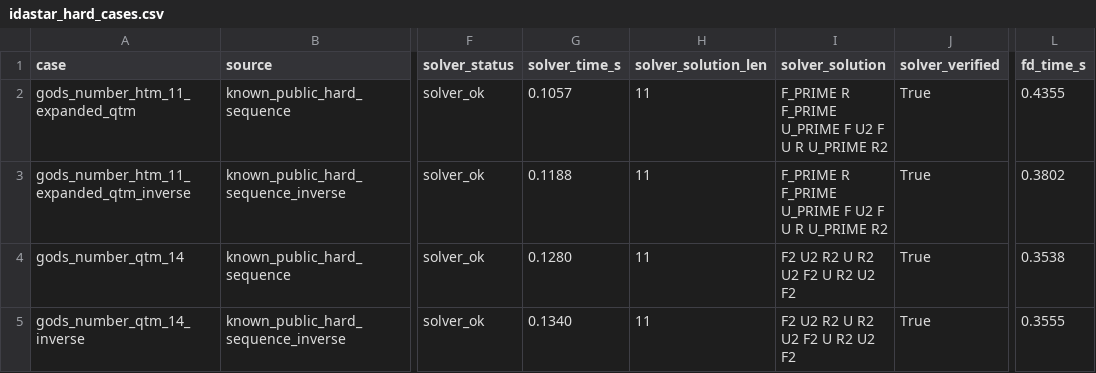
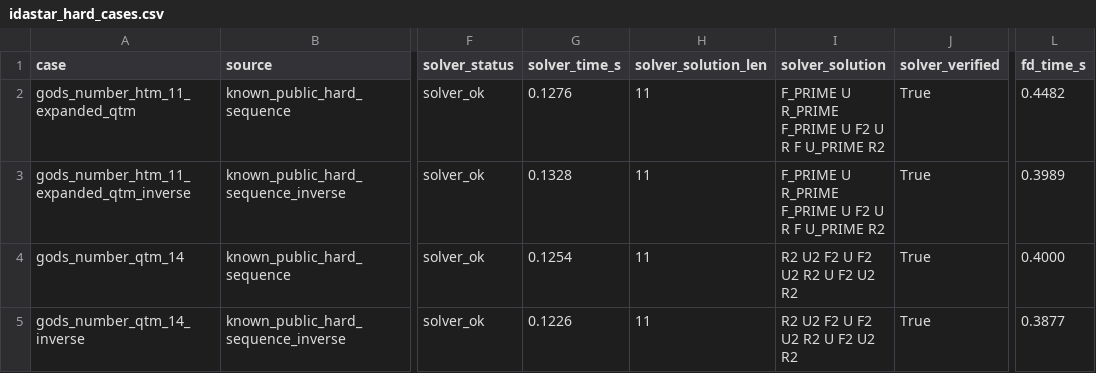
Before and after one commit to gallego-c/practica-final-ra-manipuladors, a CSV file: experiments/idastar_hard_cases.csv, drawn as a sheet; only a part is shown, gaps mark what is left out; the diff names each change by its address in the sheet, - before the commit and + after, or states it on an @@ line.

```diff
--- a/experiments/idastar_hard_cases.csv
+++ b/experiments/idastar_hard_cases.csv
-G2 (solver_time_s): 0.1057
+G2 (solver_time_s): 0.1276
-I2:I3 (solver_solution): F_PRIME R F_PRIME U_PRIME F U2 F U R U_PRIME R2
+I2:I3 (solver_solution): F_PRIME U R_PRIME F_PRIME U F2 U R F U_PRIME R2
-L2 (fd_time_s): 0.4355
+L2 (fd_time_s): 0.4482
-G3 (solver_time_s): 0.1188
+G3 (solver_time_s): 0.1328
-L3 (fd_time_s): 0.3802
+L3 (fd_time_s): 0.3989
-G4 (solver_time_s): 0.1280
+G4 (solver_time_s): 0.1254
-I4:I5 (solver_solution): F2 U2 R2 U R2 U2 F2 U R2 U2 F2
+I4:I5 (solver_solution): R2 U2 F2 U F2 U2 R2 U F2 U2 R2
-L4 (fd_time_s): 0.3538
+L4 (fd_time_s): 0.4000
-G5 (solver_time_s): 0.1340
+G5 (solver_time_s): 0.1226
-L5 (fd_time_s): 0.3555
+L5 (fd_time_s): 0.3877
```
Also changed, not shown: 3 other files.
